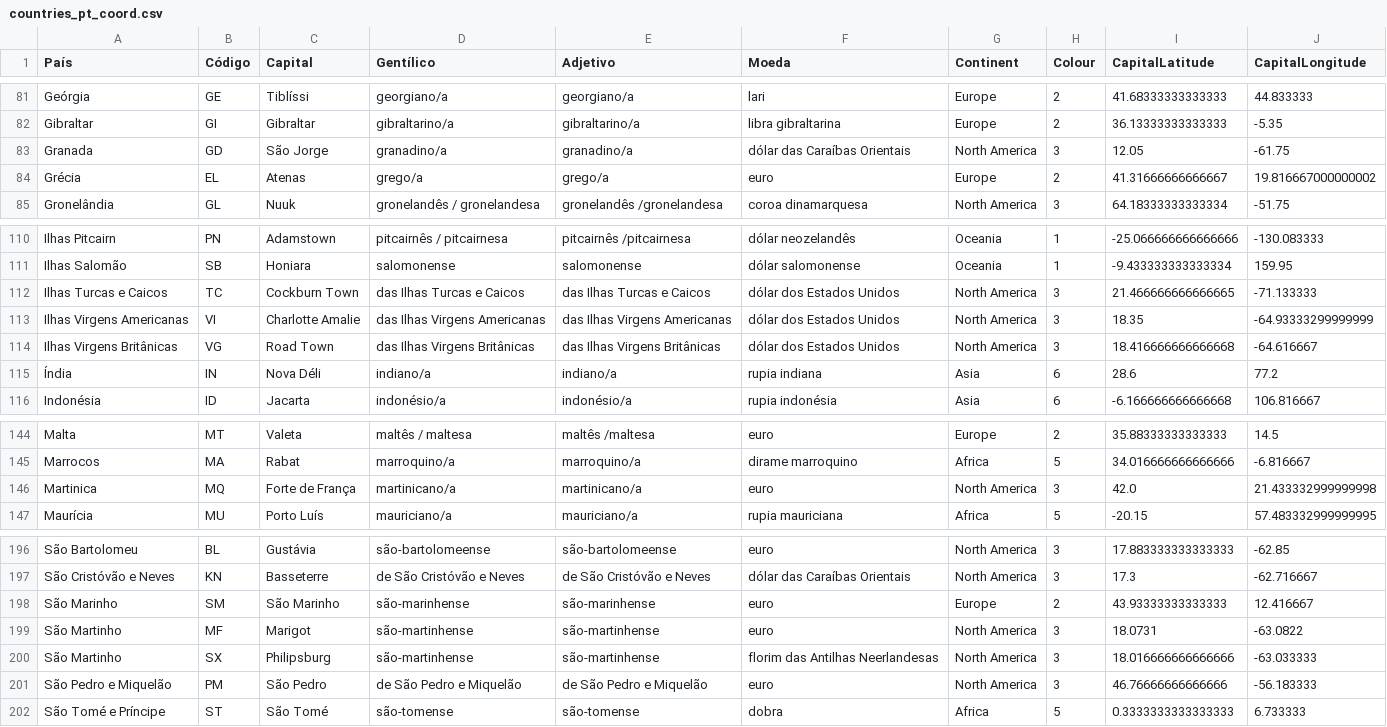
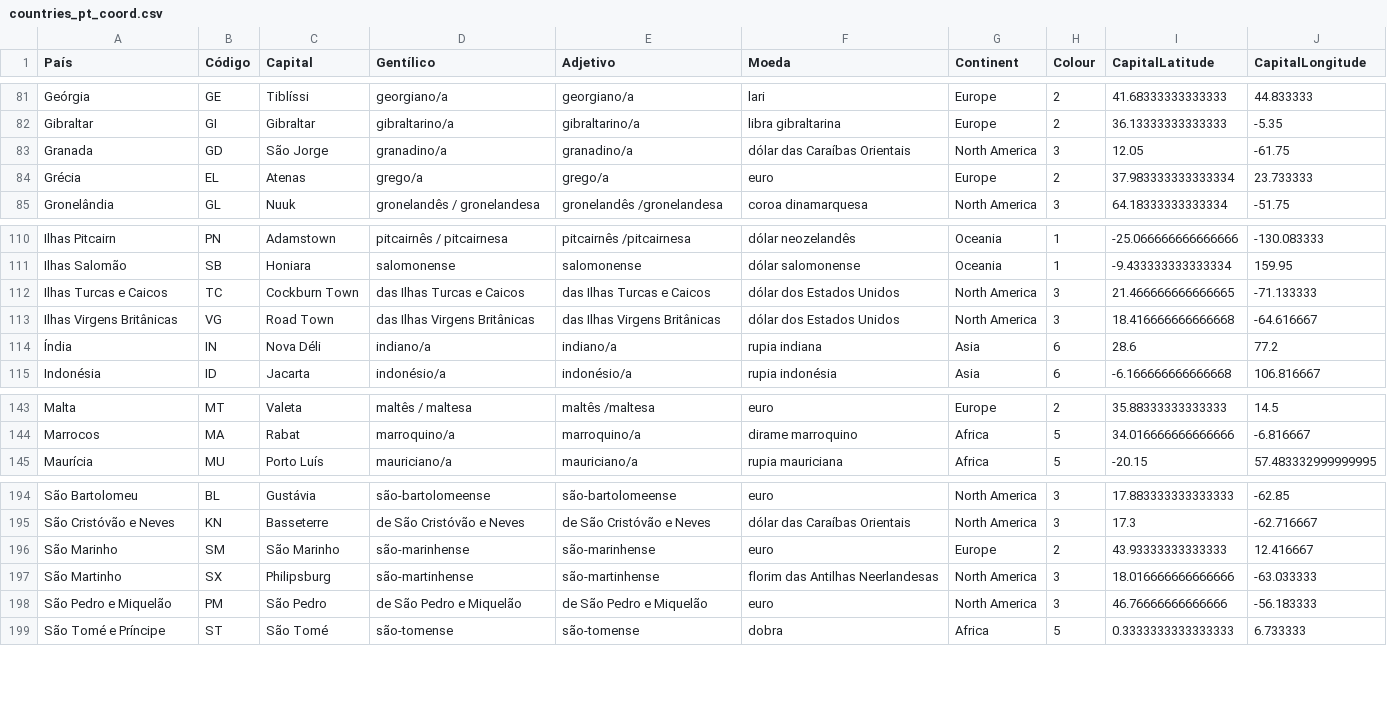
Before and after one commit to mirix/MapPy, a CSV file: countries_pt_coord.csv, drawn as a sheet; only a part is shown, gaps mark what is left out.

```diff
--- a/countries_pt_coord.csv
+++ b/countries_pt_coord.csv
@@ -83,3 +83,3 @@ Gibraltar,GI,Gibraltar,gibraltarino/a,gibraltarino/a,libra gibraltarina,Europe,2
 Granada,GD,São Jorge,granadino/a,granadino/a,dólar das Caraíbas Orientais,North America,3,12.05,-61.75
-Grécia,EL,Atenas,grego/a,grego/a,euro,Europe,2,41.31666666666667,19.816667000000002
+Grécia,EL,Atenas,grego/a,grego/a,euro,Europe,2,37.983333333333334,23.733333
 Gronelândia,GL,Nuuk,gronelandês / gronelandesa,gronelandês /gronelandesa,coroa dinamarquesa,North America,3,64.18333333333334,-51.75
@@ -112,3 +112,2 @@ Ilhas Salomão,SB,Honiara,salomonense,salomonense,dólar salomonense,Oceania,1,-
 Ilhas Turcas e Caicos,TC,Cockburn Town,das Ilhas Turcas e Caicos,das Ilhas Turcas e Caicos,dólar dos Estados Unidos,North America,3,21.466666666666665,-71.133333
-Ilhas Virgens Americanas,VI,Charlotte Amalie,das Ilhas Virgens Americanas,das Ilhas Virgens Americanas,dólar dos Estados Unidos,North America,3,18.35,-64.93333299999999
 Ilhas Virgens Britânicas,VG,Road Town,das Ilhas Virgens Britânicas,das Ilhas Virgens Britânicas,dólar dos Estados Unidos,North America,3,18.416666666666668,-64.616667
@@ -145,3 +144,2 @@ Malta,MT,Valeta,maltês / maltesa,maltês /maltesa,euro,Europe,2,35.883333333333
 Marrocos,MA,Rabat,marroquino/a,marroquino/a,dirame marroquino,Africa,5,34.016666666666666,-6.816667
-Martinica,MQ,Forte de França,martinicano/a,martinicano/a,euro,North America,3,42.0,21.433332999999998
 Maurícia,MU,Porto Luís,mauriciano/a,mauriciano/a,rupia mauriciana,Africa,5,-20.15,57.483332999999995
@@ -198,3 +196,2 @@ São Cristóvão e Neves,KN,Basseterre,de São Cristóvão e Neves,de São Cri
 São Marinho,SM,São Marinho,são-marinhense,são-marinhense,euro,Europe,2,43.93333333333333,12.416667
-São Martinho,MF,Marigot,são-martinhense,são-martinhense,euro,North America,3,18.0731,-63.0822
 São Martinho,SX,Philipsburg,são-martinhense,são-martinhense,florim das Antilhas Neerlandesas,North America,3,18.016666666666666,-63.033333
```
Also changed, not shown: countries_de_coord.csv, countries_en_coord.csv, 7 other files.
